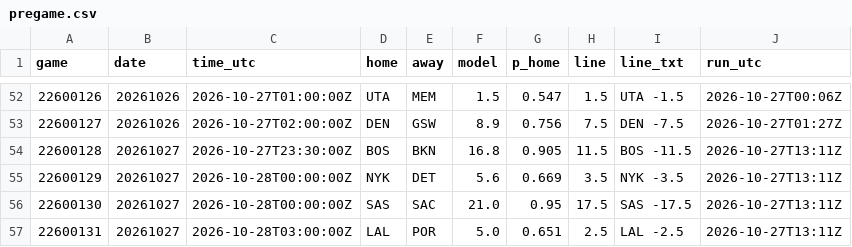
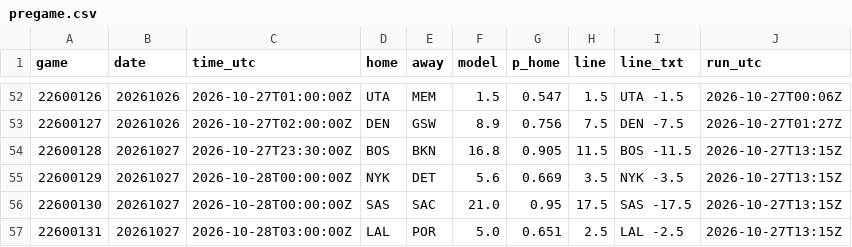
Before and after one commit to jvector26/JIMBO, a CSV file: live/2026/pregame.csv, drawn as a sheet; only a part is shown, gaps mark what is left out.

```diff
--- a/live/2026/pregame.csv
+++ b/live/2026/pregame.csv
@@ -53,5 +53,5 @@ game,date,time_utc,home,away,model,p_home,line,line_txt,run_utc
 22600127,20261026,2026-10-27T02:00:00Z,DEN,GSW,8.9,0.756,7.5,DEN -7.5,2026-10-27T01:27Z
-22600128,20261027,2026-10-27T23:30:00Z,BOS,BKN,16.8,0.905,11.5,BOS -11.5,2026-10-27T13:11Z
-22600129,20261027,2026-10-28T00:00:00Z,NYK,DET,5.6,0.669,3.5,NYK -3.5,2026-10-27T13:11Z
-22600130,20261027,2026-10-28T00:00:00Z,SAS,SAC,21.0,0.95,17.5,SAS -17.5,2026-10-27T13:11Z
-22600131,20261027,2026-10-28T03:00:00Z,LAL,POR,5.0,0.651,2.5,LAL -2.5,2026-10-27T13:11Z
+22600128,20261027,2026-10-27T23:30:00Z,BOS,BKN,16.8,0.905,11.5,BOS -11.5,2026-10-27T13:15Z
+22600129,20261027,2026-10-28T00:00:00Z,NYK,DET,5.6,0.669,3.5,NYK -3.5,2026-10-27T13:15Z
+22600130,20261027,2026-10-28T00:00:00Z,SAS,SAC,21.0,0.95,17.5,SAS -17.5,2026-10-27T13:15Z
+22600131,20261027,2026-10-28T03:00:00Z,LAL,POR,5.0,0.651,2.5,LAL -2.5,2026-10-27T13:15Z
```
Also changed, not shown: 2 other files.
